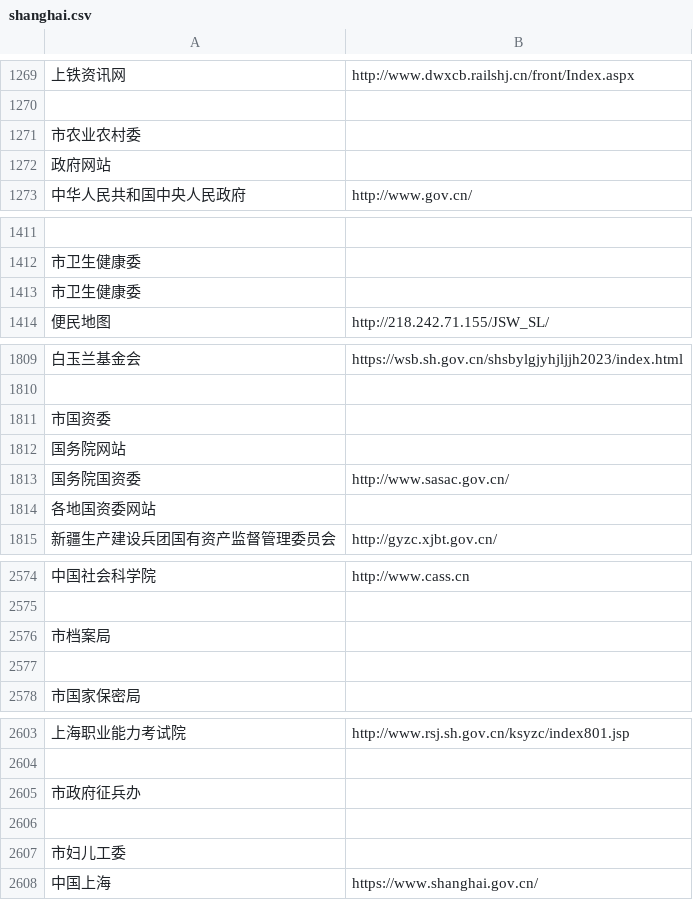
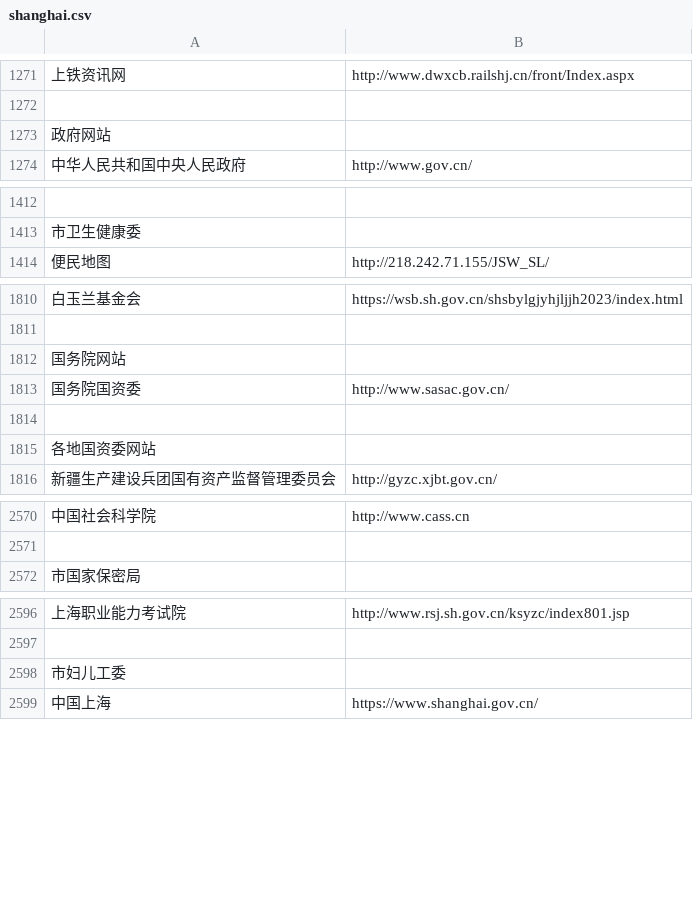
Before and after one commit to stbui/link, a CSV file: csv/shanghai.csv, drawn as a sheet; only a part is shown, gaps mark what is left out; the diff covers the shown part only.

```diff
--- a/csv/shanghai.csv
+++ b/csv/shanghai.csv
@@ -1270,3 +1272,2 @@
 
-市农业农村委
 政府网站
@@ -1412,3 +1413,2 @@
 市卫生健康委
-市卫生健康委
 便民地图,http://218.242.71.155/JSW_SL/
@@ -1810,5 +1811,5 @@
 
-市国资委
 国务院网站
 国务院国资委,http://www.sasac.gov.cn/
+
 各地国资委网站
@@ -2575,4 +2571,2 @@
 
-市档案局
-
 市国家保密局
@@ -2604,4 +2597,2 @@
 
-市政府征兵办
-
 市妇儿工委
```
Also changed, not shown: 20 added rows, 25 removed rows and 10 edited cells elsewhere in this file.
